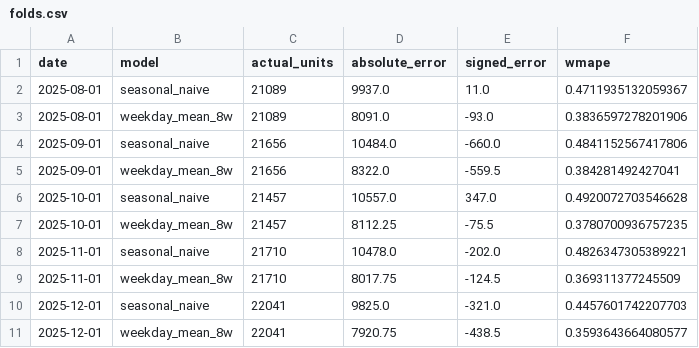
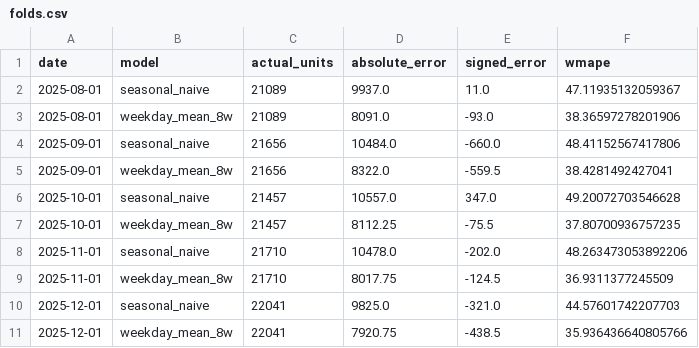
Before and after one commit to Chrov/Portfolio, a CSV file: case-studies/feria-demand/tableau/Data/folds.csv, drawn as a sheet.

```diff
--- a/case-studies/feria-demand/tableau/Data/folds.csv
+++ b/case-studies/feria-demand/tableau/Data/folds.csv
@@ -1,11 +1,11 @@
 date,model,actual_units,absolute_error,signed_error,wmape
-2025-08-01,seasonal_naive,21089,9937.0,11.0,0.4711935132059367
-2025-08-01,weekday_mean_8w,21089,8091.0,-93.0,0.3836597278201906
-2025-09-01,seasonal_naive,21656,10484.0,-660.0,0.4841152567417806
-2025-09-01,weekday_mean_8w,21656,8322.0,-559.5,0.384281492427041
-2025-10-01,seasonal_naive,21457,10557.0,347.0,0.4920072703546628
-2025-10-01,weekday_mean_8w,21457,8112.25,-75.5,0.3780700936757235
-2025-11-01,seasonal_naive,21710,10478.0,-202.0,0.4826347305389221
-2025-11-01,weekday_mean_8w,21710,8017.75,-124.5,0.369311377245509
-2025-12-01,seasonal_naive,22041,9825.0,-321.0,0.4457601742207703
-2025-12-01,weekday_mean_8w,22041,7920.75,-438.5,0.3593643664080577
+2025-08-01,seasonal_naive,21089,9937.0,11.0,47.11935132059367
+2025-08-01,weekday_mean_8w,21089,8091.0,-93.0,38.36597278201906
+2025-09-01,seasonal_naive,21656,10484.0,-660.0,48.41152567417806
+2025-09-01,weekday_mean_8w,21656,8322.0,-559.5,38.4281492427041
+2025-10-01,seasonal_naive,21457,10557.0,347.0,49.20072703546628
+2025-10-01,weekday_mean_8w,21457,8112.25,-75.5,37.80700936757235
+2025-11-01,seasonal_naive,21710,10478.0,-202.0,48.263473053892206
+2025-11-01,weekday_mean_8w,21710,8017.75,-124.5,36.9311377245509
+2025-12-01,seasonal_naive,22041,9825.0,-321.0,44.57601742207703
+2025-12-01,weekday_mean_8w,22041,7920.75,-438.5,35.936436640805766
```
Also changed, not shown: 25 other files.
